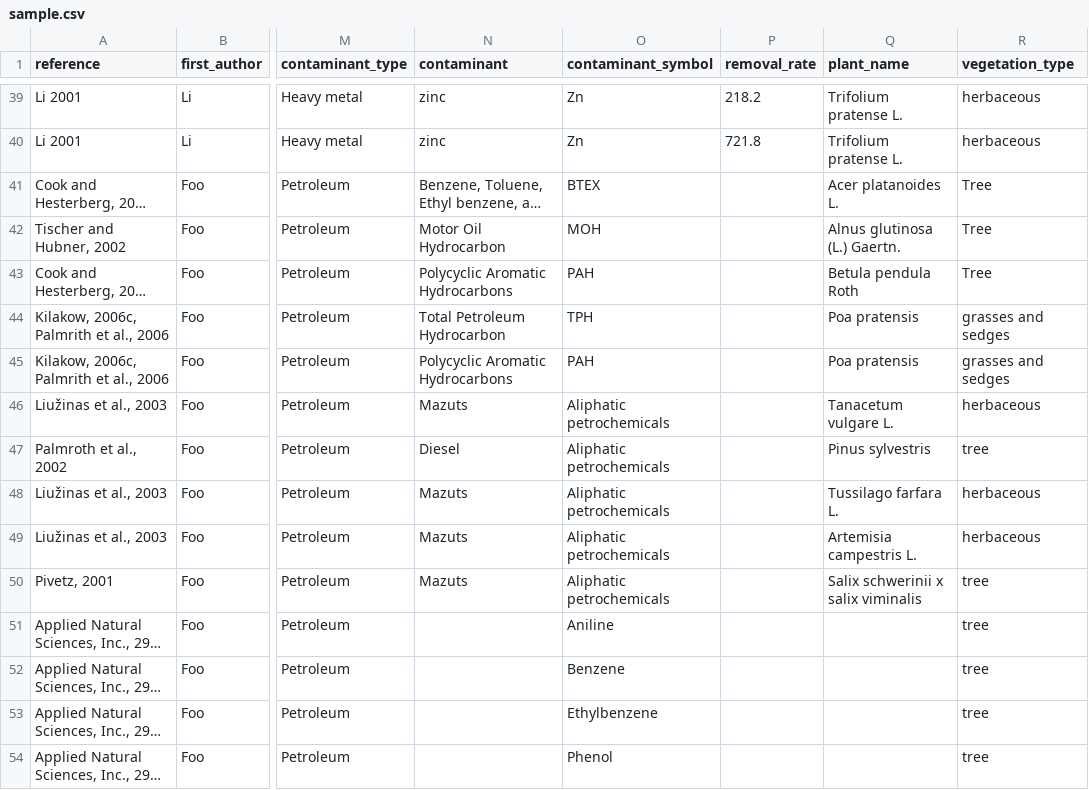
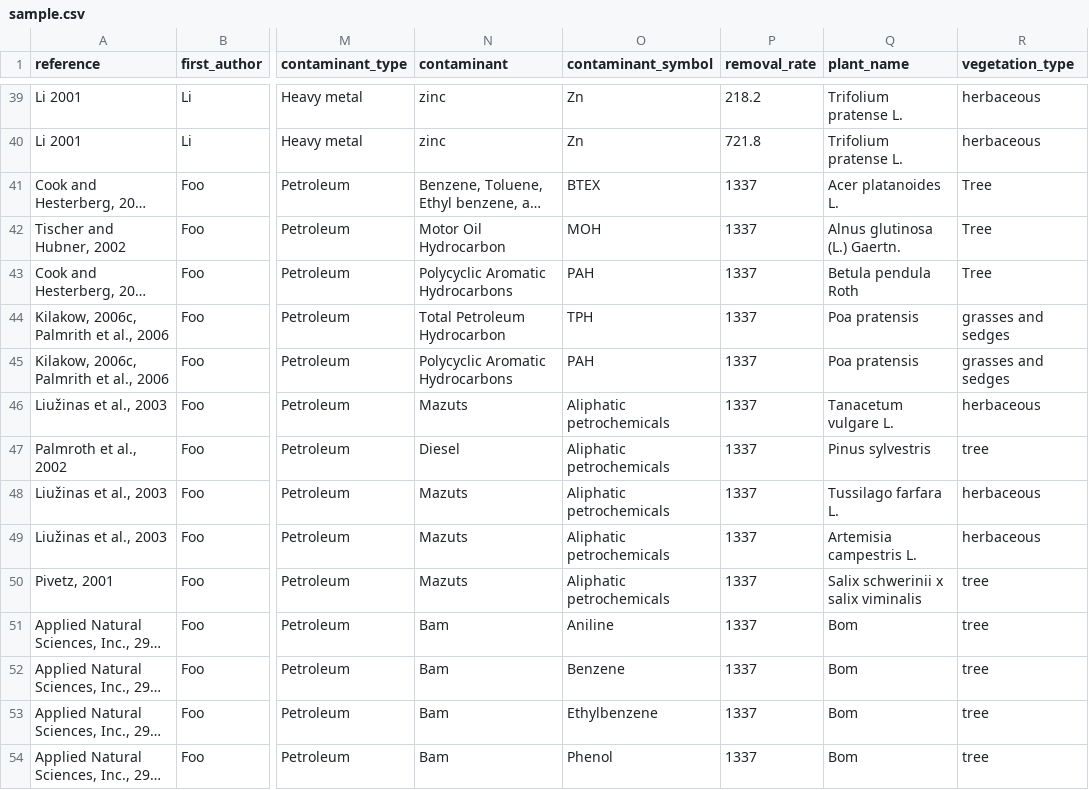
Before and after one commit to phyto-matter/phyto-matter, a CSV file: data/sample.csv, drawn as a sheet; only a part is shown, gaps mark what is left out; long unchanged cells end in …; the diff covers the shown part only; the diff names each change by its address in the sheet, - before the commit and + after, or states it on an @@ line.

```diff
--- a/data/sample.csv
+++ b/data/sample.csv
-P41:P54 (removal_rate): (empty)
+P41:P54 (removal_rate): 1337
-N51:N54 (contaminant): (empty)
+N51:N54 (contaminant): Bam
-Q51:Q54 (plant_name): (empty)
+Q51:Q54 (plant_name): Bom
```
Also changed, not shown: 78 edited cells elsewhere in this file, 1 other file.
